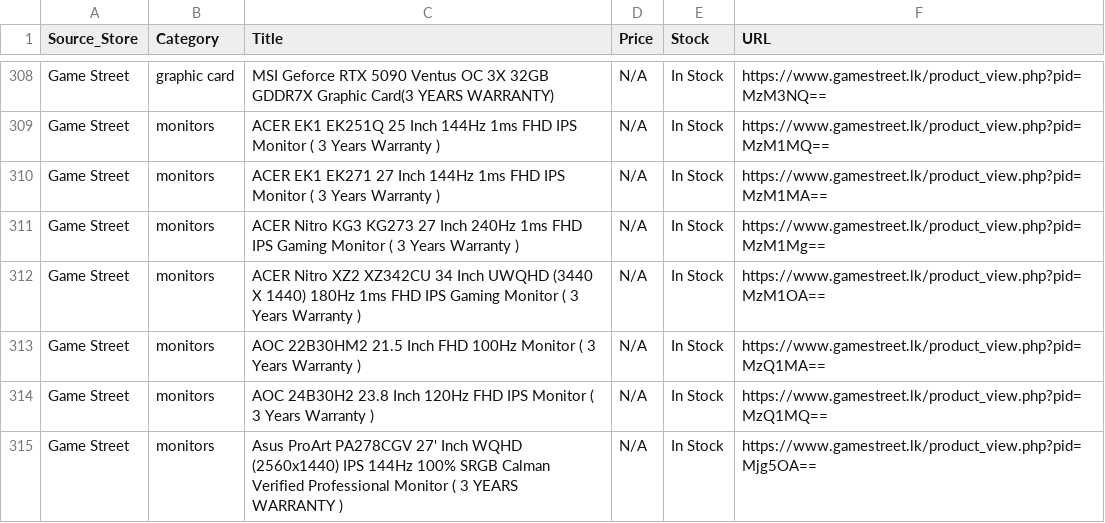
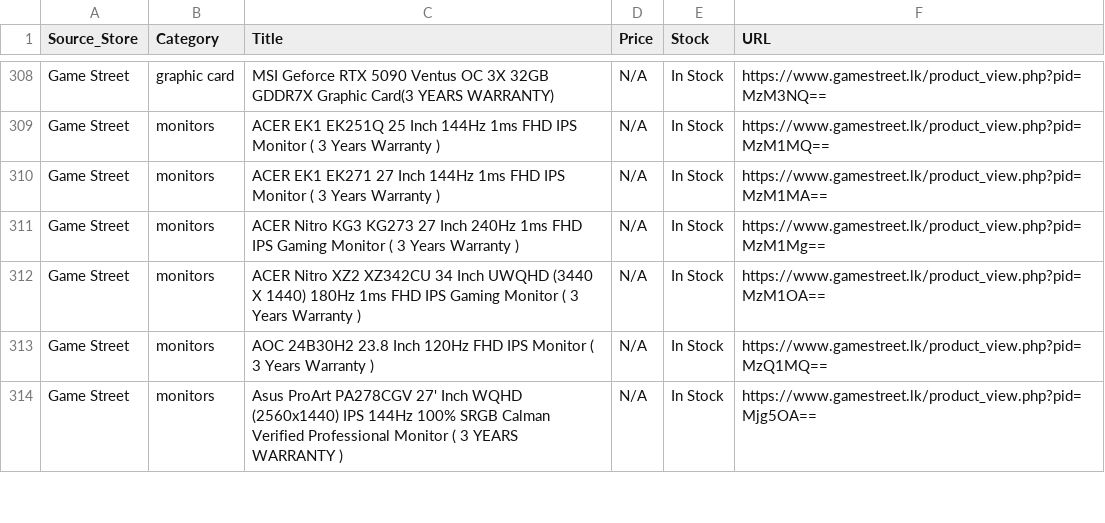
Before and after one commit to ChalanaDilshan/rig-recon, a CSV file: data/raw/game_street_all_products.csv, drawn as a sheet; only a part is shown, gaps mark what is left out; the diff names each change by its address in the sheet, - before the commit and + after, or states it on an @@ line.

```diff
--- a/data/raw/game_street_all_products.csv
+++ b/data/raw/game_street_all_products.csv
-row 313: Game Street | monitors | AOC 22B30HM2 21.5 Inch FHD 100Hz Monitor ( 3 Years Warranty ) | N/A | In Stock | https://www.gamestreet.lk/product_view.php?pid=MzQ1MA==
```
Also changed, not shown: data/raw/pc_builders_all_products.csv, 6 other files.
